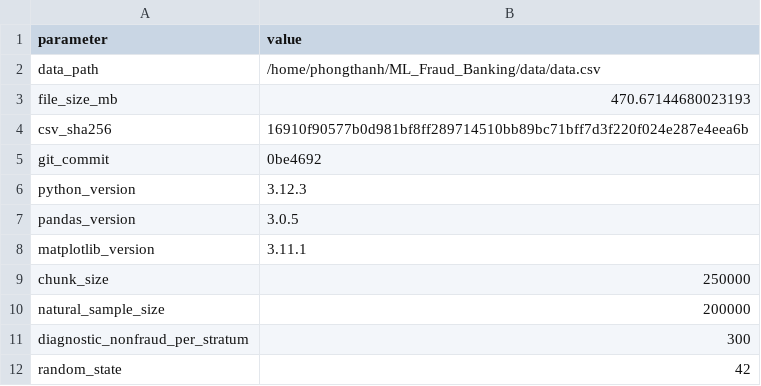
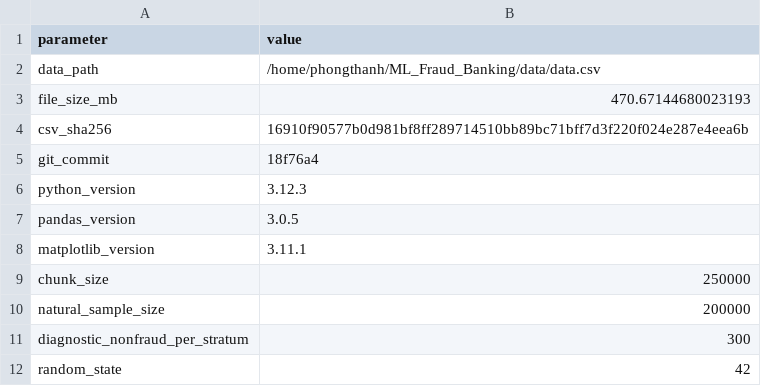
Before and after one commit to ItsLewis-DE/fraudguard-streaming-pipeline, a CSV file: reports/eda/input_metadata.csv, drawn as a sheet.

```diff
--- a/reports/eda/input_metadata.csv
+++ b/reports/eda/input_metadata.csv
@@ -4,3 +4,3 @@ file_size_mb,470.67144680023193
 csv_sha256,16910f90577b0d981bf8ff289714510bb89bc71bff7d3f220f024e287e4eea6b
-git_commit,0be4692
+git_commit,18f76a4
 python_version,3.12.3
```
Also changed, not shown: 4 other files.
